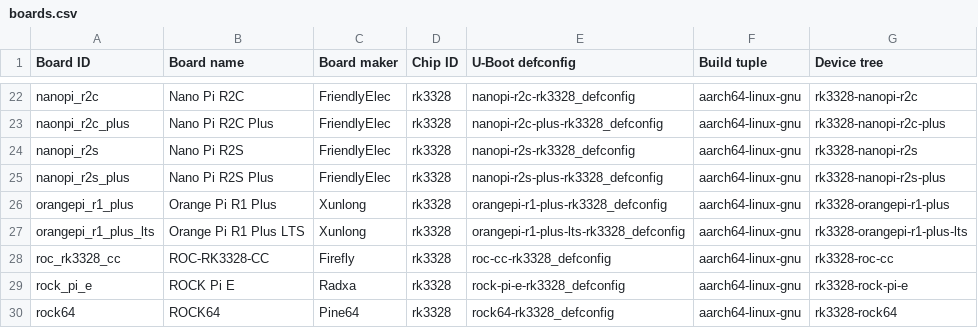
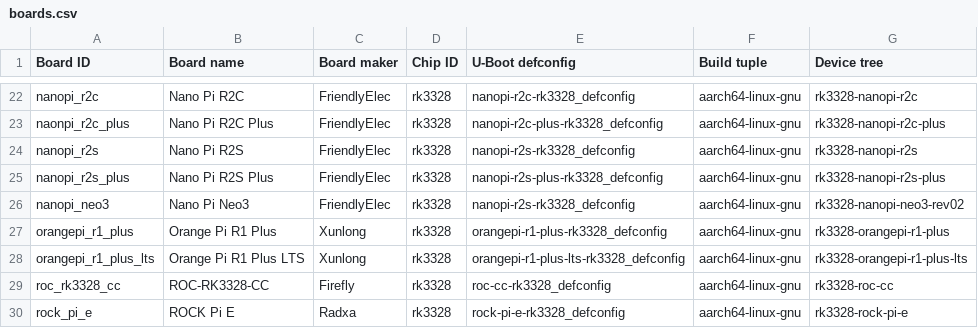
Before and after one commit to johang/sd-card-images, a CSV file: boards.csv, drawn as a sheet; only a part is shown, gaps mark what is left out; the shorter side is filled out with more unchanged rows.

Commit message:
Update boards.csv

```diff
--- a/boards.csv
+++ b/boards.csv
@@ -25,2 +25,3 @@ nanopi_r2s,Nano Pi R2S,FriendlyElec,rk3328,nanopi-r2s-rk3328_defconfig,aarch64-l
 nanopi_r2s_plus,Nano Pi R2S Plus,FriendlyElec,rk3328,nanopi-r2s-plus-rk3328_defconfig,aarch64-linux-gnu,rk3328-nanopi-r2s-plus
+nanopi_neo3,Nano Pi Neo3,FriendlyElec,rk3328,nanopi-r2s-rk3328_defconfig,aarch64-linux-gnu,rk3328-nanopi-neo3-rev02
 orangepi_r1_plus,Orange Pi R1 Plus,Xunlong,rk3328,orangepi-r1-plus-rk3328_defconfig,aarch64-linux-gnu,rk3328-orangepi-r1-plus
```
